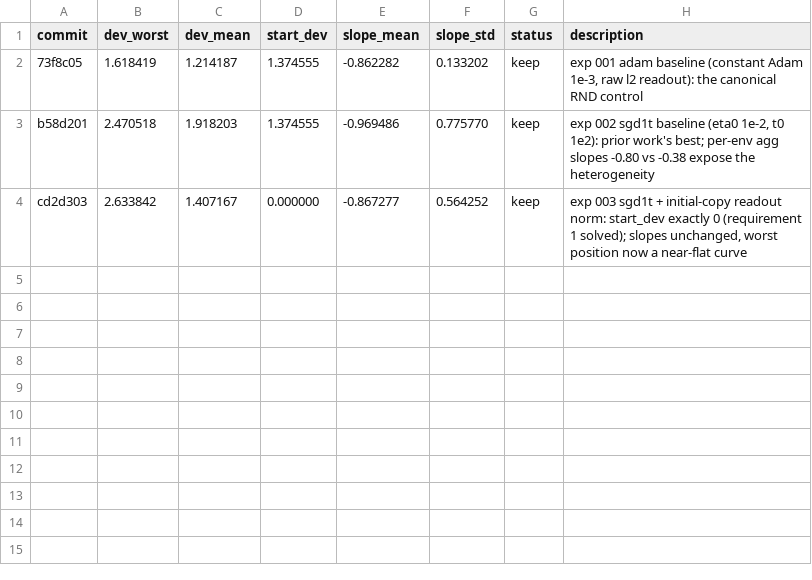
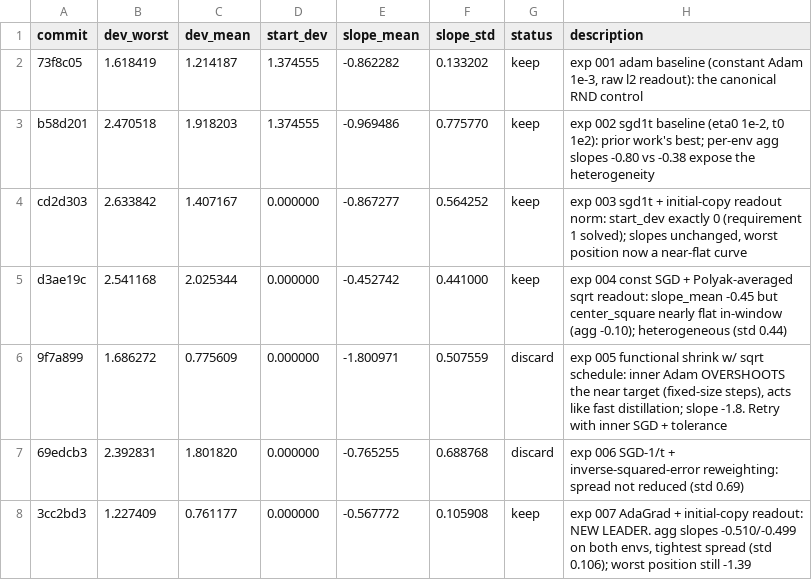
Before and after one commit to yuxinchen123/uncertainty_comparison_pointmaze, a TSV file: 11_decay_rate/results.tsv, drawn as a sheet; the diff names each change by its address in the sheet, - before the commit and + after, or states it on an @@ line.

```diff
--- a/11_decay_rate/results.tsv
+++ b/11_decay_rate/results.tsv
+row 5: d3ae19c | 2.541168 | 2.025344 | 0.000000 | -0.452742 | 0.441000 | keep | exp 004 const SGD + Polyak-averaged sqrt readout: slope_mean -0.45 but center_square nearly flat in-window (agg -0.10); heterogeneous (std 0.44)
+row 6: 9f7a899 | 1.686272 | 0.775609 | 0.000000 | -1.800971 | 0.507559 | discard | exp 005 functional shrink w/ sqrt schedule: inner Adam OVERSHOOTS the near target (fixed-size steps), acts like fast distillation; slope -1.8. Retry with inner SGD + tolerance
+row 7: 69edcb3 | 2.392831 | 1.801820 | 0.000000 | -0.765255 | 0.688768 | discard | exp 006 SGD-1/t + inverse-squared-error reweighting: spread not reduced (std 0.69)
+row 8: 3cc2bd3 | 1.227409 | 0.761177 | 0.000000 | -0.567772 | 0.105908 | keep | exp 007 AdaGrad + initial-copy readout: NEW LEADER. agg slopes -0.510/-0.499 on both envs, tightest spread (std 0.106); worst position still -1.39
```
Also changed, not shown: 2 other files.
